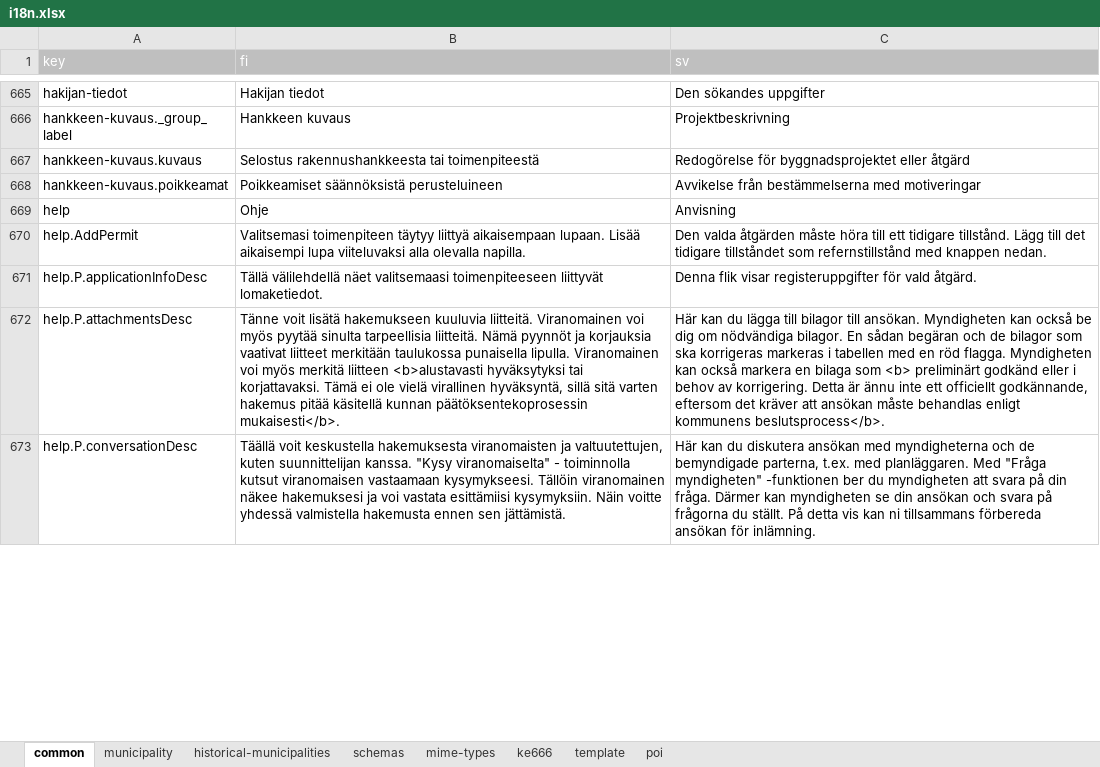
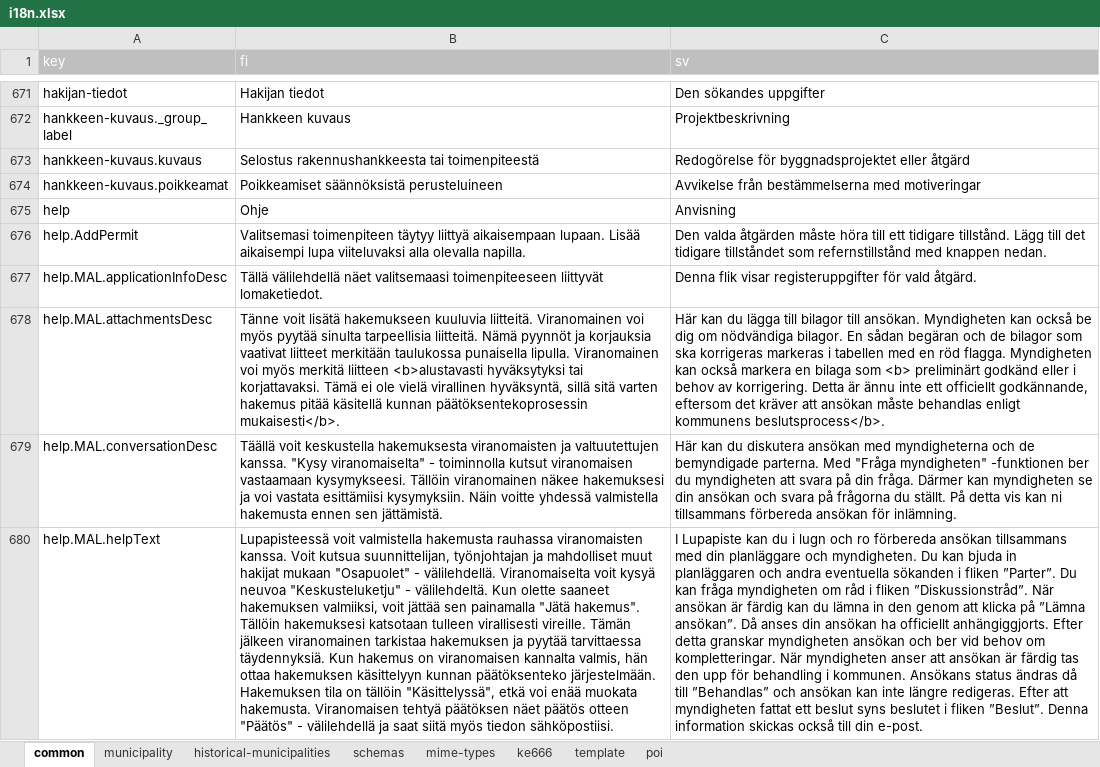
Before and after one commit to lupapiste/lupapiste, an Excel workbook: resources/i18n.xlsx, sheet common, drawn as a sheet; only a part is shown, gaps mark what is left out; the shorter side is filled out with more unchanged rows; values as stored, in another font and other column widths than the file's, no borders; conditional formats not drawn; the diff covers the shown part only; the diff names each change by its address in the sheet, - before the commit and + after, or states it on an @@ line.

Commit message:
added some missing translations

```diff
--- a/resources/i18n.xlsx (sheet common)
+++ b/resources/i18n.xlsx (sheet common)
+row 677: help.MAL.applicationInfoDesc | Tällä välilehdellä näet valitsemaasi toimenpiteeseen liittyvät lomaketiedot. | Denna flik visar registeruppgifter för vald åtgärd.
+row 678: help.MAL.attachmentsDesc | Tänne voit lisätä hakemukseen kuuluvia liitteitä. Viranomainen voi myös pyytää sinulta tarpeellisia liitteitä. Nämä pyynnöt ja korjauksia vaativat liitteet merkitään taulukossa punaisella lipulla. Viranomainen voi myös merkitä liitteen <b>alustavasti hyväksytyksi tai korjattavaksi. Tämä ei ole vielä virallinen hyväksyntä, sillä sitä varten hakemus pitää käsitellä kunnan päätöksentekoprosessin mukaisesti</b>. | Här kan du lägga till bilagor till ansökan. Myndigheten kan också be dig om nödvändiga bilagor. En sådan begäran och de bilagor som ska korrigeras markeras i tabellen med en röd flagga. Myndigheten kan också markera en bilaga som <b> preliminärt godkänd eller i behov av korrigering. Detta är ännu inte ett officiellt godkännande, eftersom det kräver att ansökan måste behandlas enligt kommunens beslutsprocess</b>.
+row 679: help.MAL.conversationDesc | Täällä voit keskustella hakemuksesta viranomaisten ja valtuutettujen kanssa. "Kysy viranomaiselta" - toiminnolla kutsut viranomaisen vastaamaan kysymykseesi. Tällöin viranomainen näkee hakemuksesi ja voi vastata esittämiisi kysymyksiin. Näin voitte yhdessä valmistella hakemusta ennen sen jättämistä. | Här kan du diskutera ansökan med myndigheterna och de bemyndigade parterna. Med "Fråga myndigheten" -funktionen ber du myndigheten att svara på din fråga. Därmer kan myndigheten se din ansökan och svara på frågorna du ställt. På detta vis kan ni tillsammans förbereda ansökan för inlämning.
+row 680: help.MAL.helpText | Lupapisteessä voit valmistella hakemusta rauhassa viranomaisten kanssa. Voit kutsua suunnittelijan, työnjohtajan ja mahdolliset muut hakijat mukaan "Osapuolet" - välilehdellä. Viranomaiselta voit kysyä neuvoa "Keskusteluketju" - välilehdeltä. Kun olette saaneet hakemuksen valmiiksi, voit jättää sen painamalla "Jätä hakemus". Tällöin hakemuksesi katsotaan tulleen virallisesti vireille. Tämän jälkeen viranomainen tarkistaa hakemuksen ja pyytää tarvittaessa täydennyksiä. Kun hakemus on viranomaisen kannalta valmis, hän ottaa hakemuksen käsittelyyn kunnan päätöksenteko järjestelmään. Hakemuksen tila on tällöin "Käsittelyssä", etkä voi enää muokata hakemusta. Viranomaisen tehtyä päätöksen näet päätös otteen "Päätös" - välilehdellä ja saat siitä myös tiedon sähköpostiisi. | I Lupapiste kan du i lugn och ro förbereda ansökan tillsammans med din planläggare och myndigheten. Du kan bjuda in planläggaren och andra eventuella sökanden i fliken ”Parter”. Du kan fråga myndigheten om råd i fliken ”Diskussionstråd”. När ansökan är färdig kan du lämna in den genom att klicka på ”Lämna ansökan”. Då anses din ansökan ha officiellt anhängiggjorts. Efter detta granskar myndigheten ansökan och ber vid behov om kompletteringar. När myndigheten anser att ansökan är färdig tas den upp för behandling i kommunen. Ansökans status ändras då till ”Behandlas” och ansökan kan inte längre redigeras. Efter att myndigheten fattat ett beslut syns beslutet i fliken ”Beslut”. Denna information skickas också till din e-post.
```
Also changed, not shown: 12 added rows, 21 removed rows and 18 moved rows elsewhere in this sheet.
